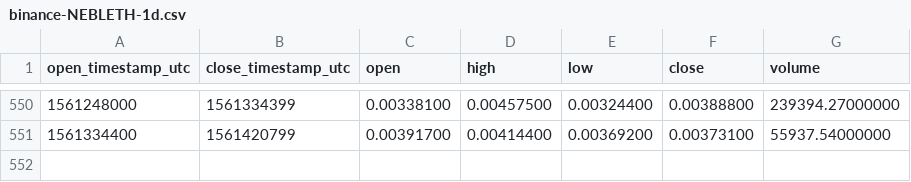
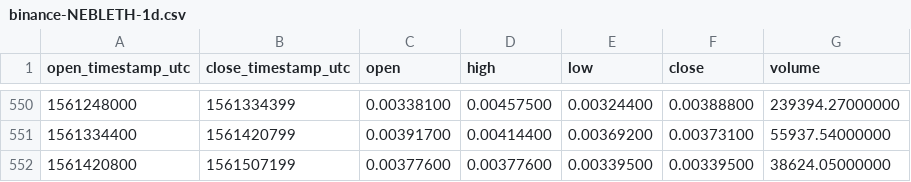
Before and after one commit to cryptobigbro/binance-NEBLETH, a CSV file: binance-NEBLETH-1d.csv, drawn as a sheet; only a part is shown, gaps mark what is left out.

```diff
--- a/binance-NEBLETH-1d.csv
+++ b/binance-NEBLETH-1d.csv
@@ -551 +551,2 @@ open_timestamp_utc,close_timestamp_utc,open,high,low,close,volume
 1561334400,1561420799,0.00391700,0.00414400,0.00369200,0.00373100,55937.54000000
+1561420800,1561507199,0.00377600,0.00377600,0.00339500,0.00339500,38624.05000000
```
Also changed, not shown: binance-NEBLETH-1h.csv.
